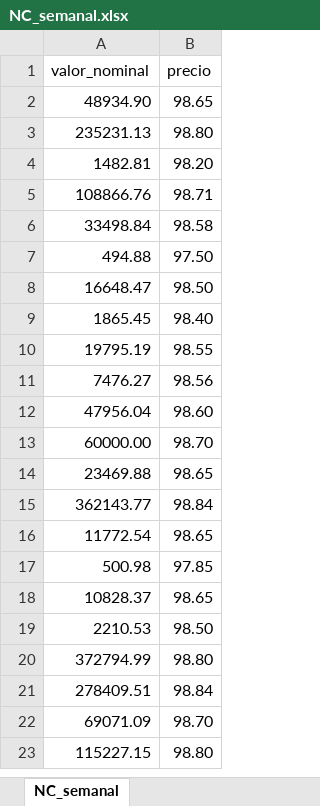
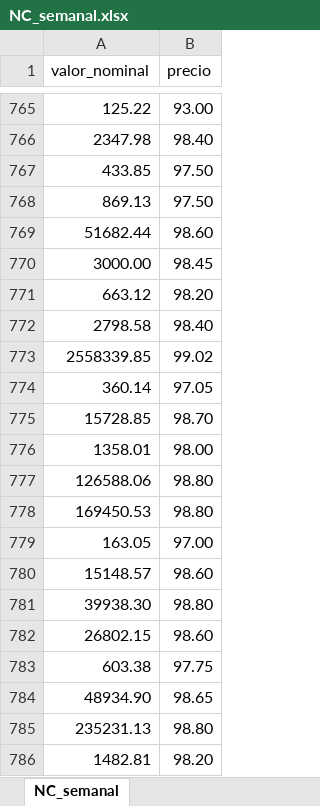
Before and after one commit to TRomMV/Reporte-Metrovalores, an Excel workbook: data/NC_semanal.xlsx, sheet NC_semanal, drawn as a sheet; only a part is shown, gaps mark what is left out; the shorter side is filled out with more unchanged rows; values as stored, in another font and other column widths than the file's, no borders; the diff covers the shown part only; the diff names each change by its address in the sheet, - before the commit and + after, or states it on an @@ line.

Commit message:
nc semanal

```diff
--- a/data/NC_semanal.xlsx (sheet NC_semanal)
+++ b/data/NC_semanal.xlsx (sheet NC_semanal)
+row 765: 125.22 | 93.00
+row 766: 2347.98 | 98.40
+row 767: 433.85 | 97.50
+row 768: 869.13 | 97.50
+row 769: 51682.44 | 98.60
+row 770: 3000.00 | 98.45
+row 771: 663.12 | 98.20
+row 772: 2798.58 | 98.40
+row 773: 2558339.85 | 99.02
+row 774: 360.14 | 97.05
+row 775: 15728.85 | 98.70
+row 776: 1358.01 | 98.00
+row 777: 126588.06 | 98.80
+row 778: 169450.53 | 98.80
+row 779: 163.05 | 97.00
+row 780: 15148.57 | 98.60
+row 781: 39938.30 | 98.80
+row 782: 26802.15 | 98.60
+row 783: 603.38 | 97.75
```
Also changed, not shown: 763 added rows elsewhere in this sheet, 6 other files.
